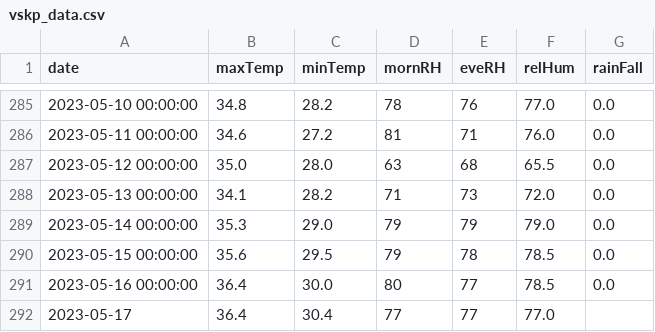
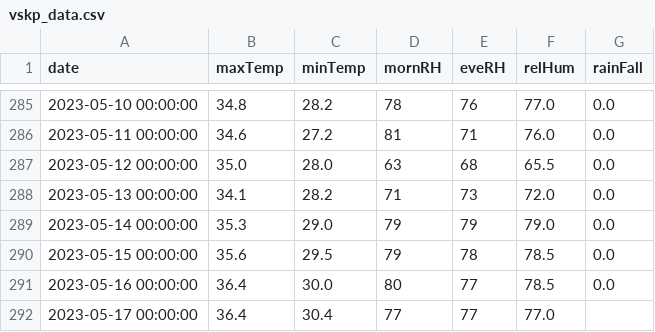
Before and after one commit to kaustuvchatterjee/vskp, a CSV file: vskp_data.csv, drawn as a sheet; only a part is shown, gaps mark what is left out.

Commit message:
Update vskp_data.csv

```diff
--- a/vskp_data.csv
+++ b/vskp_data.csv
@@ -291,2 +291,2 @@ date,maxTemp,minTemp,mornRH,eveRH,relHum,rainFall
 2023-05-16 00:00:00,36.4,30.0,80,77,78.5,0.0
-2023-05-17,36.4,30.4,77,77,77.0,
+2023-05-17 00:00:00,36.4,30.4,77,77,77.0,
```
